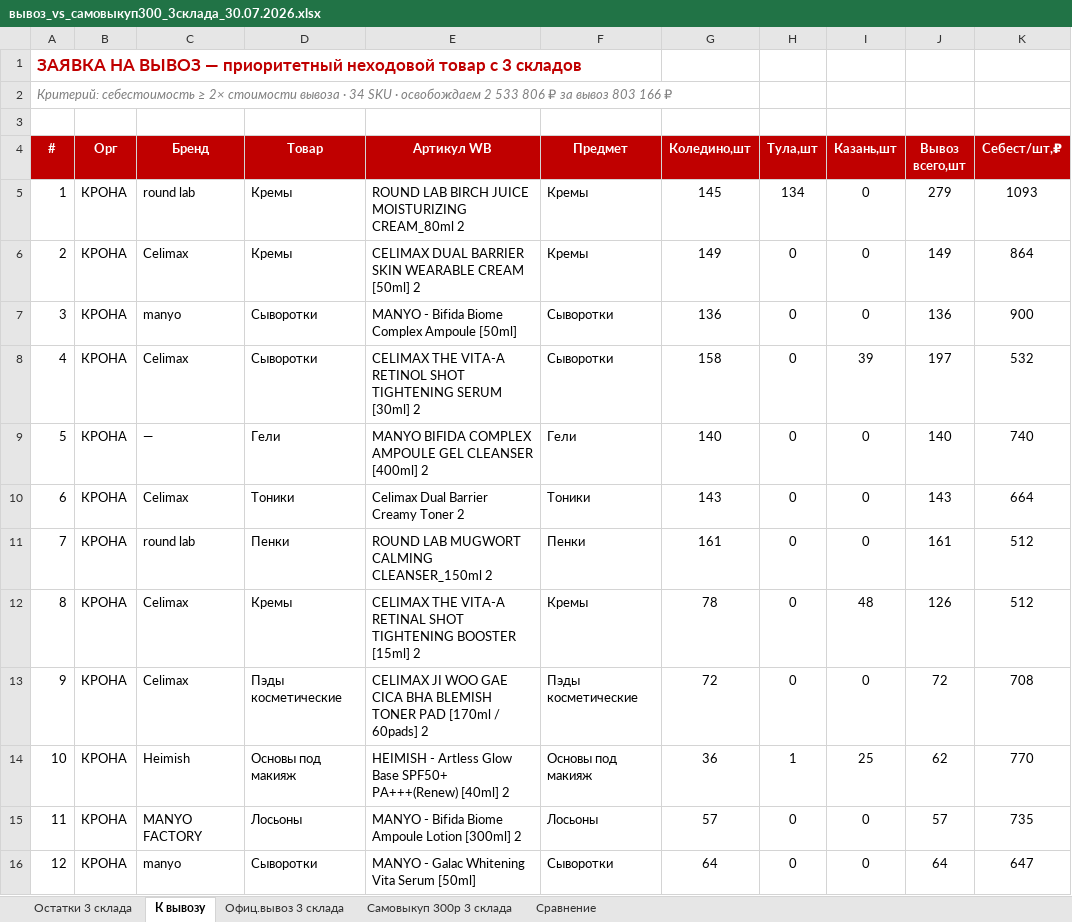
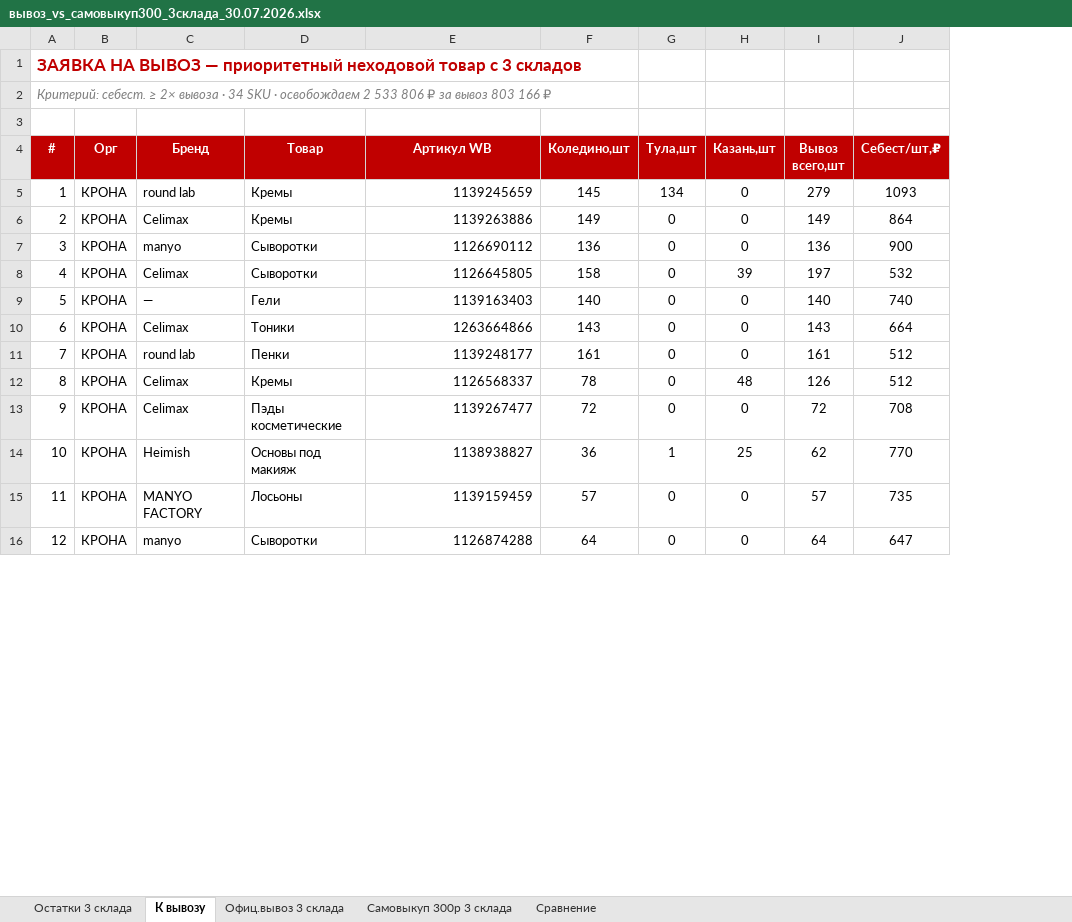
Before and after one commit to User26-2026/K-beauty-New, an Excel workbook: outputs/вывоз_vs_самовыкуп300_3склада_30.07.2026.xlsx, sheet К вывозу, drawn as a sheet; only a part is shown; values as stored, in another font and other column widths than the file's, no borders; the diff covers the shown part only; the diff names each change by its address in the sheet, - before the commit and + after, or states it on an @@ line.

```diff
--- a/outputs/вывоз_vs_самовыкуп300_3склада_30.07.2026.xlsx (sheet К вывозу)
+++ b/outputs/вывоз_vs_самовыкуп300_3склада_30.07.2026.xlsx (sheet К вывозу)
-column F (Предмет), rows 5-16: Кремы | Кремы | Сыворотки | Сыворотки | Гели | Тоники | Пенки | Кремы | Пэды косметические | Основы под макияж | Лосьоны | Сыворотки
-A2 (#): Критерий: себестоимость ≥ 2× стоимости вывоза ·…
+A2 (#): Критерий: себест. ≥ 2× вывоза ·…
-E5 (Артикул WB): ROUND LAB BIRCH JUICE MOISTURIZING CREAM_80ml 2
+E5 (Артикул WB): 1139245659
-E6 (Артикул WB): CELIMAX DUAL BARRIER SKIN WEARABLE CREAM [50ml] 2
+E6 (Артикул WB): 1139263886
-E7 (Артикул WB): MANYO - Bifida Biome Complex Ampoule [50ml]
+E7 (Артикул WB): 1126690112
-E8 (Артикул WB): CELIMAX THE VITA-A RETINOL SHOT TIGHTENING SERUM [30ml] 2
+E8 (Артикул WB): 1126645805
-E9 (Артикул WB): MANYO BIFIDA COMPLEX AMPOULE GEL CLEANSER [400ml] 2
+E9 (Артикул WB): 1139163403
-E10 (Артикул WB): Celimax Dual Barrier Creamy Toner 2
+E10 (Артикул WB): 1263664866
-E11 (Артикул WB): ROUND LAB MUGWORT CALMING CLEANSER_150ml 2
+E11 (Артикул WB): 1139248177
-E12 (Артикул WB): CELIMAX THE VITA-A RETINAL SHOT TIGHTENING BOOSTER [15ml] 2
+E12 (Артикул WB): 1126568337
-E13 (Артикул WB): CELIMAX JI WOO GAE CICA BHA BLEMISH TONER PAD [170ml / 60pads] 2
+E13 (Артикул WB): 1139267477
-E14 (Артикул WB): HEIMISH - Artless Glow Base SPF50+ PA+++(Renew) [40ml] 2
+E14 (Артикул WB): 1138938827
-E15 (Артикул WB): MANYO - Bifida Biome Ampoule Lotion [300ml] 2
+E15 (Артикул WB): 1139159459
-E16 (Артикул WB): MANYO - Galac Whitening Vita Serum [50ml]
+E16 (Артикул WB): 1126874288
```
Also changed, not shown: 22 edited cells elsewhere in this sheet, sheet Самовыкуп 300р 3 склада, sheet Офиц.вывоз 3 склада, sheet Остатки 3 склада, sheet Сравнение.
